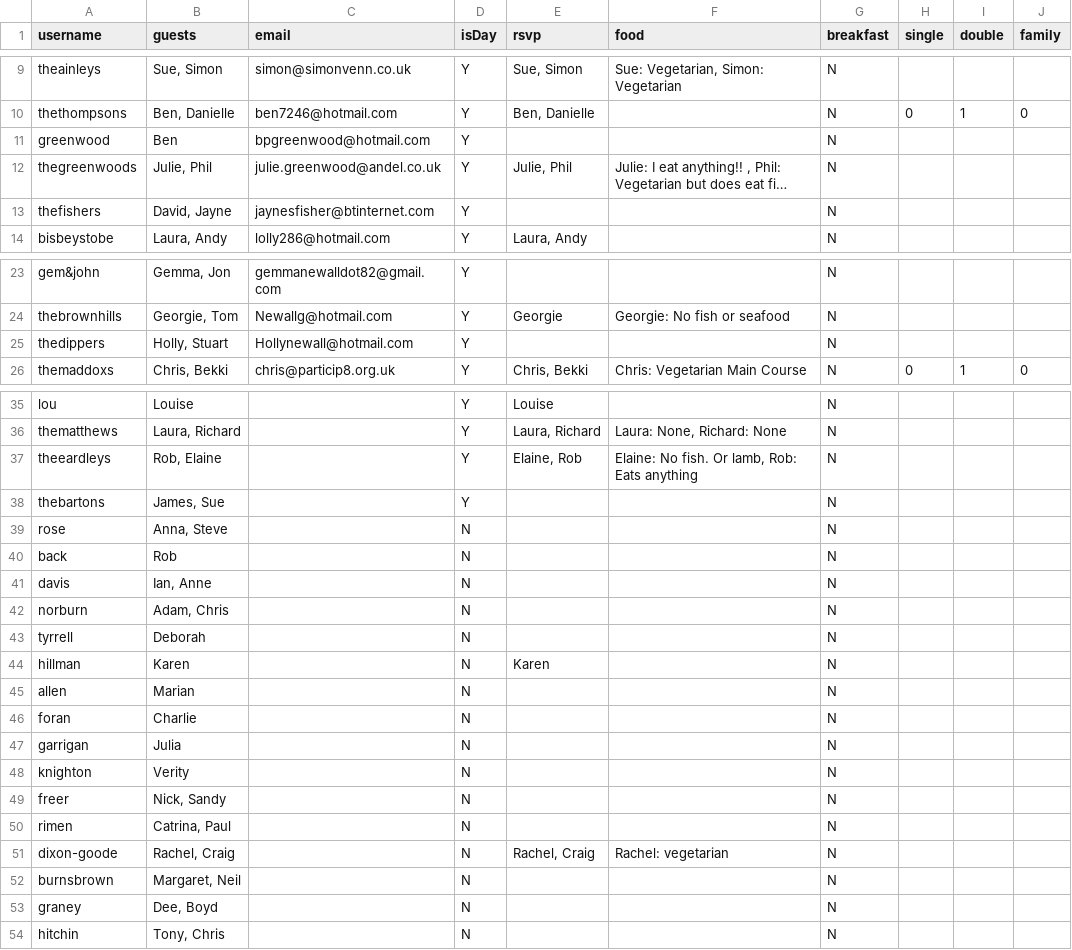
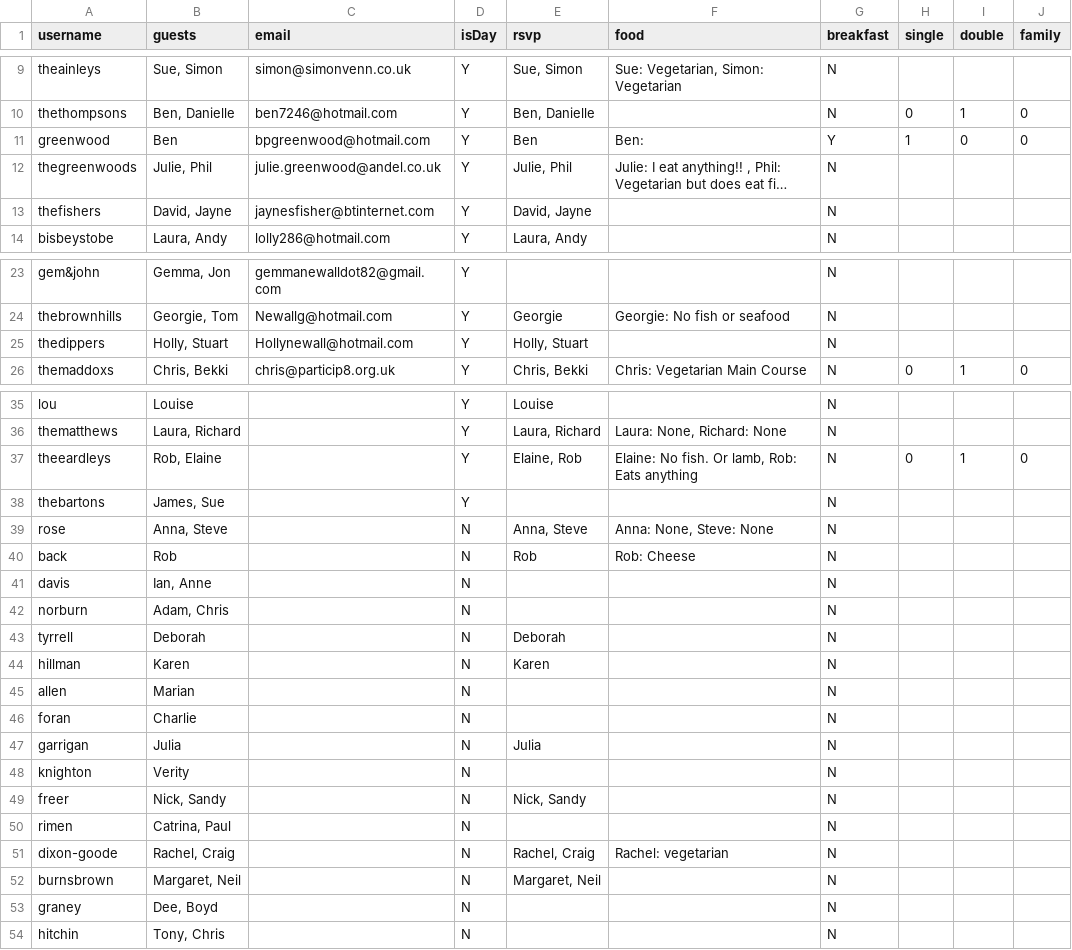
Before and after one commit to mbfisher/thealexandersto.be, a CSV file: invitations.csv, drawn as a sheet; only a part is shown, gaps mark what is left out; long unchanged cells end in …; the diff covers the shown part only; the diff names each change by its address in the sheet, - before the commit and + after, or states it on an @@ line.

Commit message:
Dump

```diff
--- a/invitations.csv
+++ b/invitations.csv
-E11 (rsvp): (empty)
+E11 (rsvp): Ben
-F11 (food): (empty)
+F11 (food): Ben:
-G11 (breakfast): N
+G11 (breakfast): Y
-H11 (single): (empty)
+H11 (single): 1
-I11 (double): (empty)
+I11 (double): 0
-J11 (family): (empty)
+J11 (family): 0
-E13 (rsvp): (empty)
+E13 (rsvp): David, Jayne
-E25 (rsvp): (empty)
+E25 (rsvp): Holly, Stuart
-H37 (single): (empty)
+H37 (single): 0
-I37 (double): (empty)
+I37 (double): 1
-J37 (family): (empty)
+J37 (family): 0
-E39 (rsvp): (empty)
+E39 (rsvp): Anna, Steve
-F39 (food): (empty)
+F39 (food): Anna: None, Steve: None
-E40 (rsvp): (empty)
+E40 (rsvp): Rob
-F40 (food): (empty)
+F40 (food): Rob: Cheese
-E43 (rsvp): (empty)
+E43 (rsvp): Deborah
-E47 (rsvp): (empty)
+E47 (rsvp): Julia
-E49 (rsvp): (empty)
+E49 (rsvp): Nick, Sandy
-E52 (rsvp): (empty)
+E52 (rsvp): Margaret, Neil
```
Also changed, not shown: 5 edited cells elsewhere in this file.
